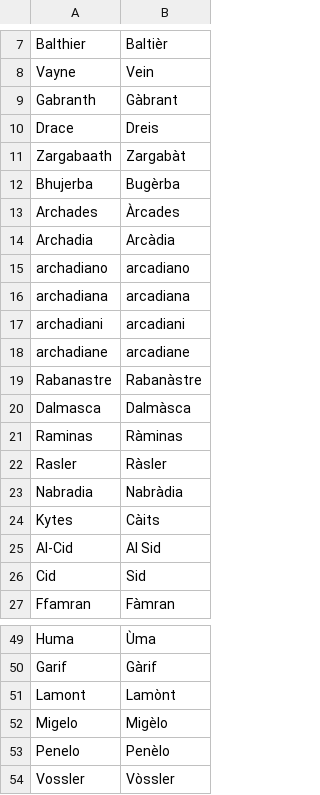
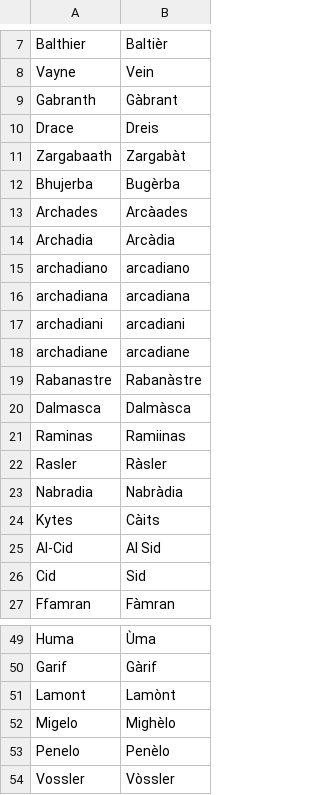
Before and after one commit to maxeo/ultima-alba-di-dalmasca, a TSV file: Audiolibro/pronuncia.tsv, drawn as a sheet; only a part is shown, gaps mark what is left out; the diff covers the shown part only.

```diff
--- a/Audiolibro/pronuncia.tsv
+++ b/Audiolibro/pronuncia.tsv
@@ -12,3 +12,3 @@ Zargabaath	Zargabàt
 Bhujerba	Bugèrba
-Archades	Àrcades
+Archades	Arcàades
 Archadia	Arcàdia
@@ -20,3 +20,3 @@ Rabanastre	Rabanàstre
 Dalmasca	Dalmàsca
-Raminas	Ràminas
+Raminas	Ramiinas
 Rasler	Ràsler
@@ -51,3 +51,3 @@ Garif	Gàrif
 Lamont	Lamònt
-Migelo	Migèlo
+Migelo	Mighèlo
 Penelo	Penèlo
```
Also changed, not shown: 28 added rows elsewhere in this file, 15 other files.
